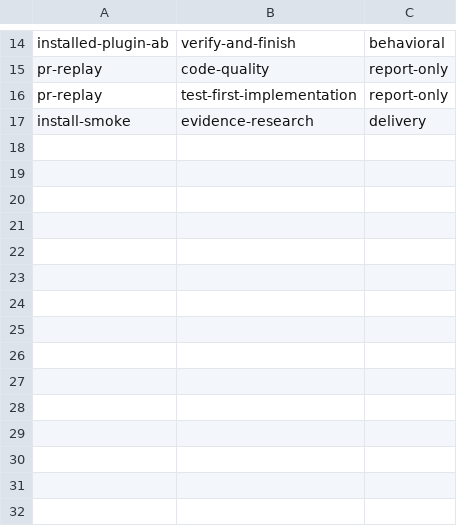
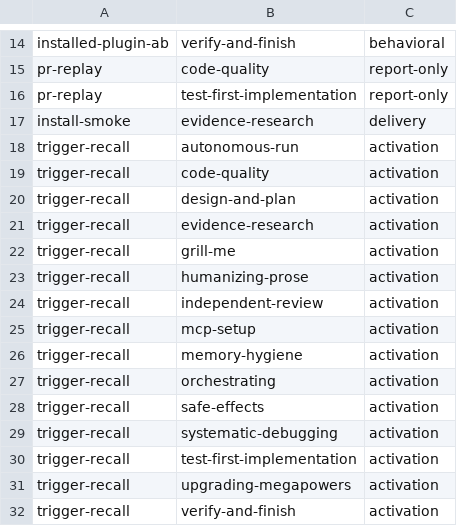
Before and after one commit to lawzava/megapowers, a TSV file: evals/studies/coverage.tsv, drawn as a sheet; only a part is shown, gaps mark what is left out.

Commit message:
feat(evals): trigger-recall activation study with strict activation scoring

```diff
--- a/evals/studies/coverage.tsv
+++ b/evals/studies/coverage.tsv
@@ -17 +17,16 @@ pr-replay	test-first-implementation	report-only
 install-smoke	evidence-research	delivery
+trigger-recall	autonomous-run	activation
+trigger-recall	code-quality	activation
+trigger-recall	design-and-plan	activation
+trigger-recall	evidence-research	activation
+trigger-recall	grill-me	activation
+trigger-recall	humanizing-prose	activation
+trigger-recall	independent-review	activation
+trigger-recall	mcp-setup	activation
+trigger-recall	memory-hygiene	activation
+trigger-recall	orchestrating	activation
+trigger-recall	safe-effects	activation
+trigger-recall	systematic-debugging	activation
+trigger-recall	test-first-implementation	activation
+trigger-recall	upgrading-megapowers	activation
+trigger-recall	verify-and-finish	activation
```
Also changed, not shown: 11 other files.
